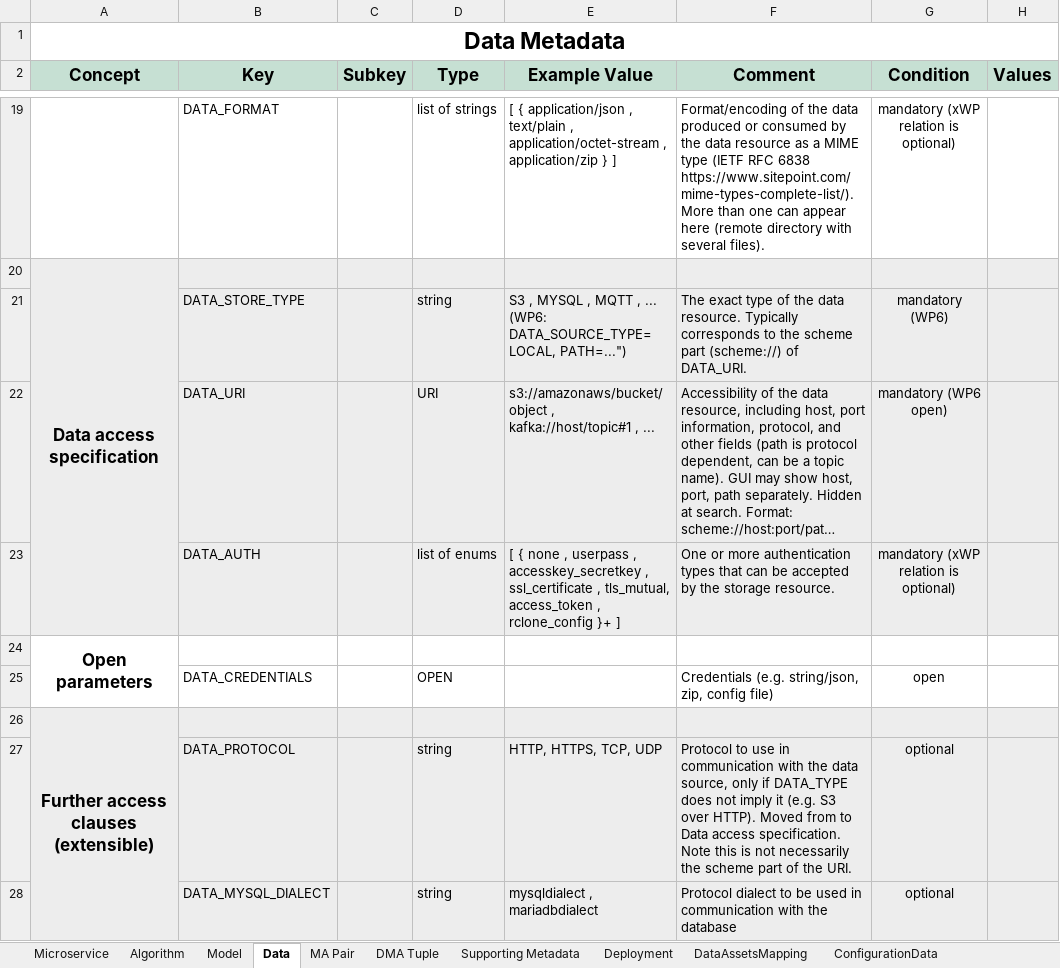
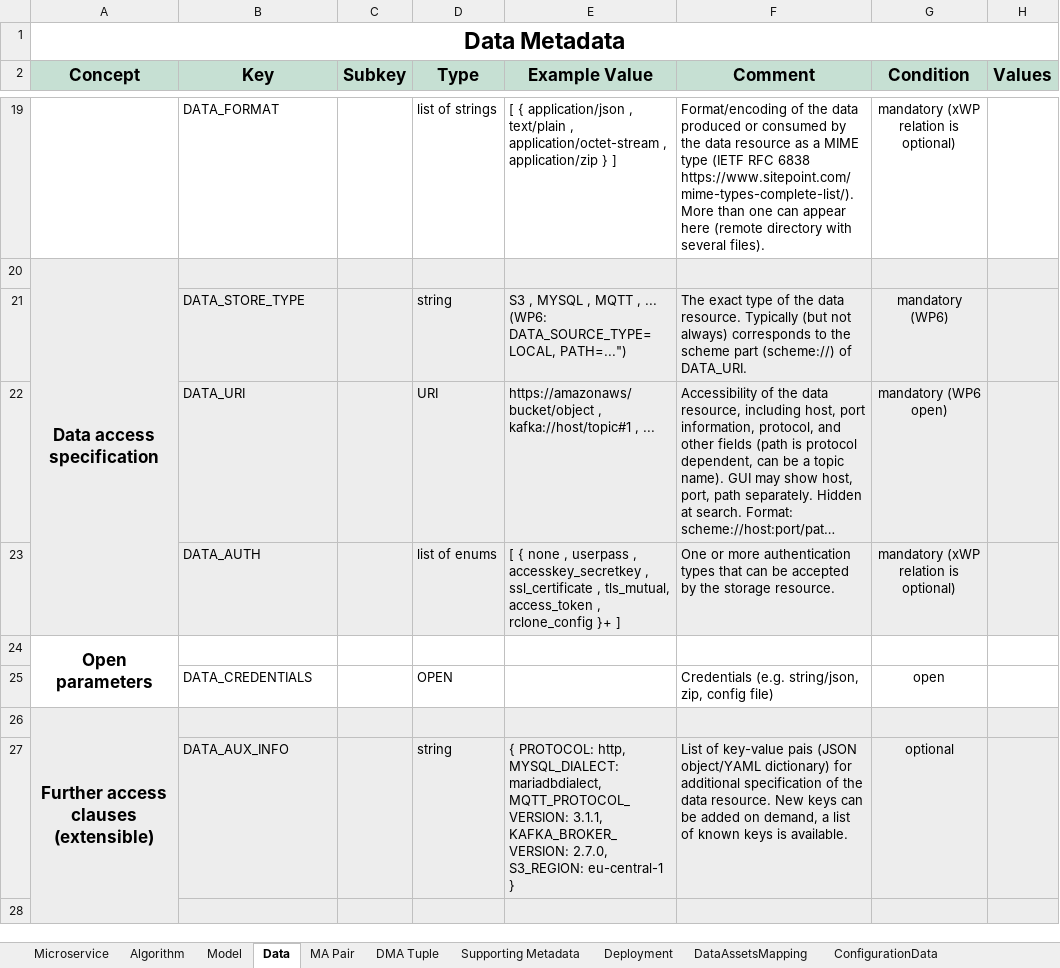
Before and after one commit to DIGITbrain/digitbrain.github.io, an Excel workbook: metadata.xlsx, sheet Data, drawn as a sheet; only a part is shown, gaps mark what is left out; long unchanged cells end in …; values as stored, in another font and other column widths than the file's, no borders; charts and pictures not drawn; the diff covers the shown part only; the diff names each change by its address in the sheet, - before the commit and + after, or states it on an @@ line.

Commit message:
fix: contract Further access clauses fields into a single DATA_AUX_INFO field; remove DATA_SCHEMA_ADDITIONAL_ATTRIBUTES

```diff
--- a/metadata.xlsx (sheet Data)
+++ b/metadata.xlsx (sheet Data)
-F21 (Comment): …resource. Typically corresponds to…
+F21 (Comment): …resource. Typically (but not always) corresponds to…
-E22 (Example Value): s3://amazonaws/bucket/object , kafka://host/topic#1…
+E22 (Example Value): https://amazonaws/bucket/object , kafka://host/topic#1…
-B27 (Key): DATA_PROTOCOL
+B27 (Key): DATA_AUX_INFO
-E27 (Example Value): HTTP, HTTPS, TCP, UDP
+E27 (Example Value): { PROTOCOL: http, MYSQL_DIALECT: mariadbdialect, MQTT_PROTOCOL_VERSION: 3.1.1, KAFKA_BROKER_VERSION: 2.7.0, S3_REGION: eu-central-1 }
-F27 (Comment): Protocol to use in communication with the data source, only if DATA_TYPE does not imply it (e.g. S3 over HTTP). Moved from to Data access specification. Note this is not necessarily the scheme part of the URI.
+F27 (Comment): List of key-value pais (JSON object/YAML dictionary) for additional specification of the data resource. New keys can be added on demand, a list of known keys is available.
-row 28:  | DATA_MYSQL_DIALECT |  | string | mysqldialect , mariadbdialect | Protocol dialect to be used in communication with the database | optional
+row 28: (empty)
```
Also changed, not shown: 1 removed row and 15 edited cells elsewhere in this sheet.
